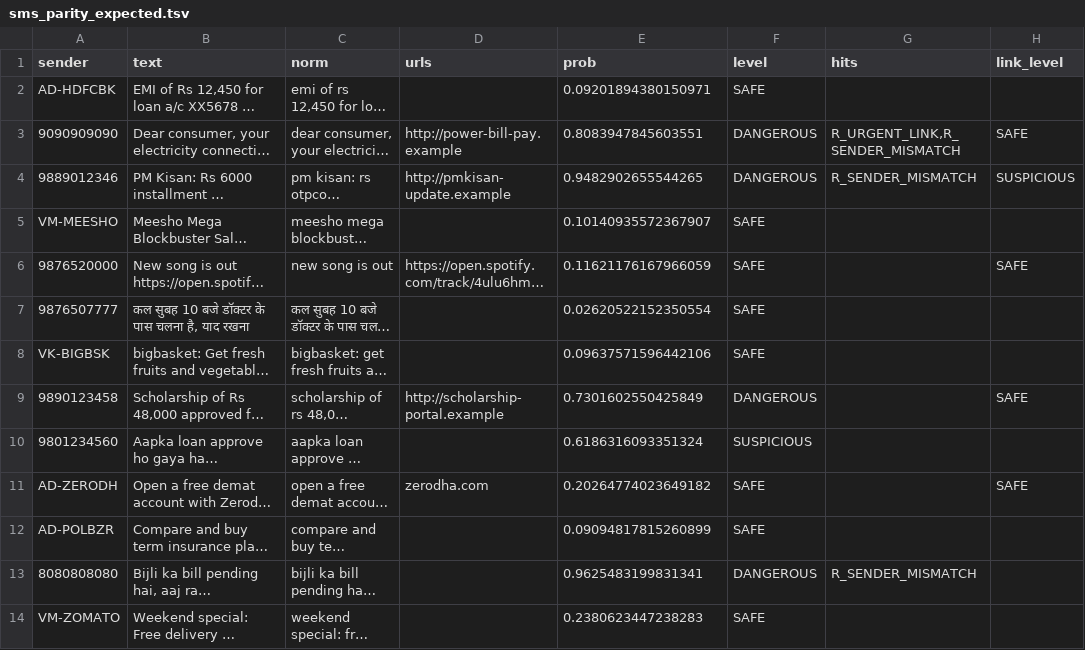
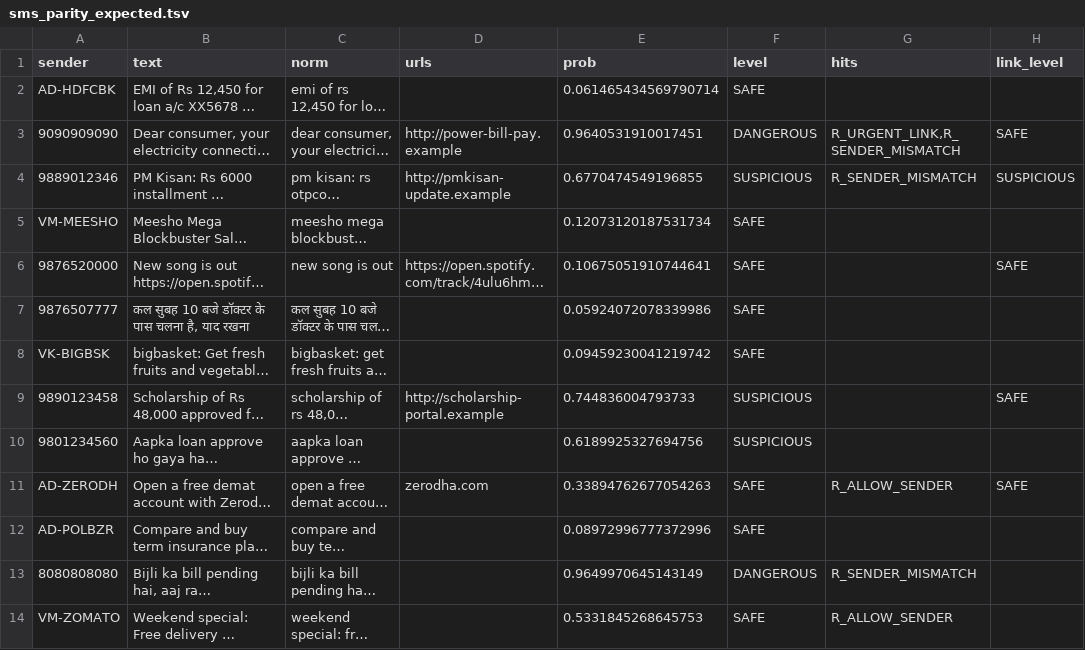
Before and after one commit to GrassI3/phisherman, a TSV file: android/app/src/androidTest/assets/sms_parity_expected.tsv, drawn as a sheet; only a part is shown; long unchanged cells end in …; the diff covers the shown part only; the diff names each change by its address in the sheet, - before the commit and + after, or states it on an @@ line.

```diff
--- a/android/app/src/androidTest/assets/sms_parity_expected.tsv
+++ b/android/app/src/androidTest/assets/sms_parity_expected.tsv
-E2 (prob): 0.09201894380150971
+E2 (prob): 0.061465434569790714
-E3 (prob): 0.8083947845603551
+E3 (prob): 0.9640531910017451
-E4 (prob): 0.9482902655544265
+E4 (prob): 0.6770474549196855
-F4 (level): DANGEROUS
+F4 (level): SUSPICIOUS
-E5 (prob): 0.10140935572367907
+E5 (prob): 0.12073120187531734
-E6 (prob): 0.11621176167966059
+E6 (prob): 0.10675051910744641
-E7 (prob): 0.02620522152350554
+E7 (prob): 0.05924072078339986
-E8 (prob): 0.09637571596442106
+E8 (prob): 0.09459230041219742
-E9 (prob): 0.7301602550425849
+E9 (prob): 0.744836004793733
-F9 (level): DANGEROUS
+F9 (level): SUSPICIOUS
-E10 (prob): 0.6186316093351324
+E10 (prob): 0.6189925327694756
-E11 (prob): 0.20264774023649182
+E11 (prob): 0.33894762677054263
-G11 (hits): (empty)
+G11 (hits): R_ALLOW_SENDER
-E12 (prob): 0.09094817815260899
+E12 (prob): 0.08972996777372996
-E13 (prob): 0.9625483199831341
+E13 (prob): 0.9649970645143149
-E14 (prob): 0.2380623447238283
+E14 (prob): 0.5331845268645753
-G14 (hits): (empty)
+G14 (hits): R_ALLOW_SENDER
```
Also changed, not shown: 3 added rows and 53 edited cells elsewhere in this file, android/app/src/androidTest/assets/parity_expected.csv, ml/parity_expected.csv, 34 other files.
